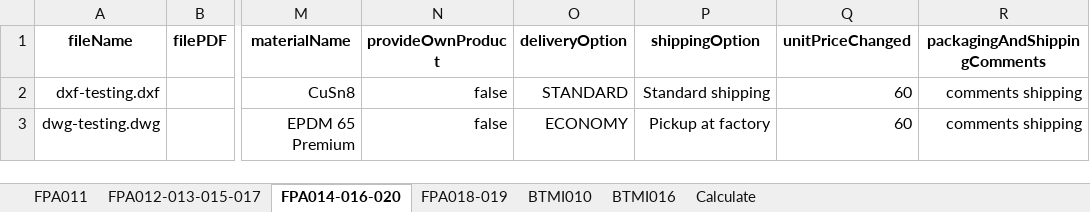
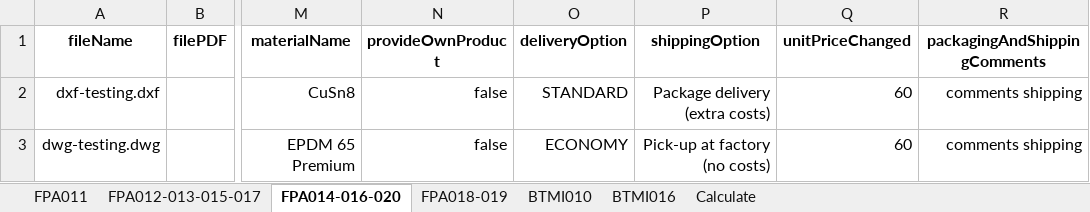
Before and after one commit to baothuy/gocad-auto-katalon, an Excel workbook: Data/Sheet Metal Part/Order/Order Information (SMP).xlsx, sheet FPA014-016-020, drawn as a sheet; only a part is shown, gaps mark what is left out; values as stored, in another font and other column widths than the file's, no borders; the diff names each change by its address in the sheet, - before the commit and + after, or states it on an @@ line.

Commit message:
change name shipping option

```diff
--- a/Data/Sheet Metal Part/Order/Order Information (SMP).xlsx (sheet FPA014-016-020)
+++ b/Data/Sheet Metal Part/Order/Order Information (SMP).xlsx (sheet FPA014-016-020)
-P2 (shippingOption): Standard shipping
+P2 (shippingOption): Package delivery (extra costs)
-P3 (shippingOption): Pickup at factory
+P3 (shippingOption): Pick-up at factory (no costs)
```
Also changed, not shown: sheet FPA018-019, sheet FPA011, sheet FPA012-013-015-017, sheet Calculate, 2 other files.
